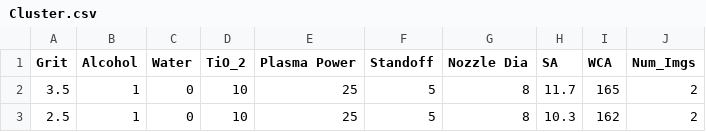
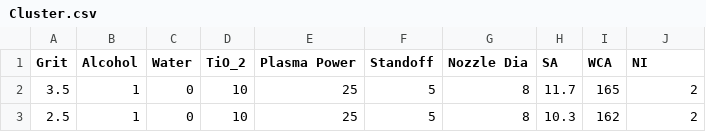
Before and after one commit to Oulsjeg/Coating-Characteristics, a CSV file: RegData/Cluster.csv, drawn as a sheet; only a part is shown.

Commit message:
Update Cluster.csv

```diff
--- a/RegData/Cluster.csv
+++ b/RegData/Cluster.csv
@@ -1,2 +1,2 @@
-Grit,Alcohol,Water,TiO_2,Plasma Power,Standoff,Nozzle Dia,SA,WCA,Num_Imgs
+Grit,Alcohol,Water,TiO_2,Plasma Power,Standoff,Nozzle Dia,SA,WCA,NI
 3.5,1,0,10,25,5,8,11.7,165,2
```
